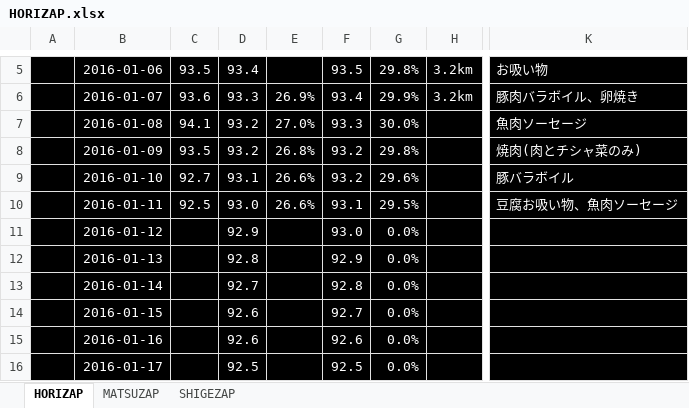
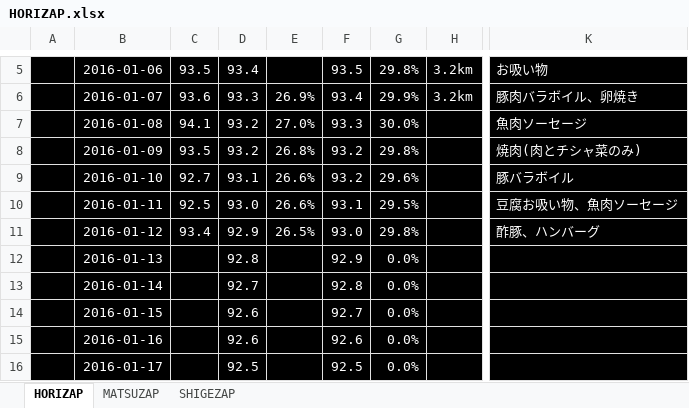
Before and after one commit to GS-Shigenaga/HORIZAP, an Excel workbook: HORIZAP.xlsx, sheet HORIZAP, drawn as a sheet; only a part is shown, gaps mark what is left out; values as stored, in another font and other column widths than the file's, no borders; charts and pictures not drawn; the diff names each change by its address in the sheet, - before the commit and + after, or states it on an @@ line.

Commit message:
きのうたべすぎてしまったかも、でも体脂肪は増えてない！

```diff
--- a/HORIZAP.xlsx (sheet HORIZAP)
+++ b/HORIZAP.xlsx (sheet HORIZAP)
-C11: (empty)
+C11: 93.4
-E11: (empty)
+E11: 26.5%
-G11: 0.0%
+G11: 29.8%
-K11: (empty)
+K11: 酢豚、ハンバーグ
```
Also changed, not shown: charts or pictures.
